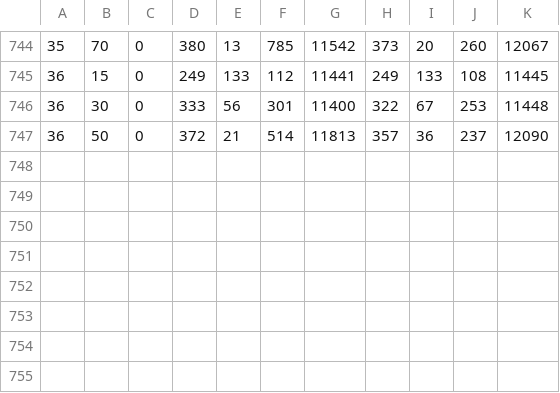
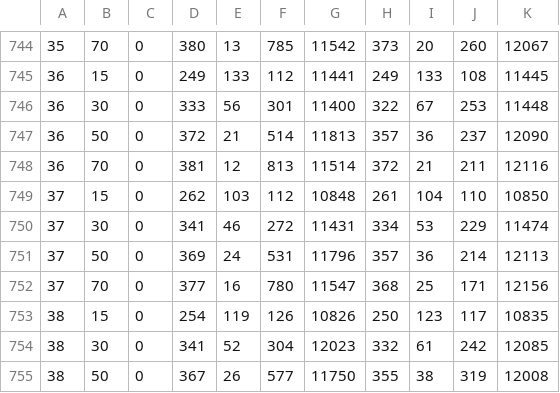
Before and after one commit to AusterweilLab/snafu-py, a CSV file: usf_sims.csv, drawn as a sheet; only a part is shown, gaps mark what is left out; the diff names each change by its address in the sheet, - before the commit and + after, or states it on an @@ line.

Commit message:
update usf_sims from brie
Former-commit-id: afa210d4a36f09555eeef686440b89b090bd2ab7
Former-commit-id: 8eb1aac349837ecf8ac8af78cf9bbc19e1e7105a
Former-commit-id: 7c6ebde9abd47b08b91c5f4f6a770a15f7981cba

```diff
--- a/usf_sims.csv
+++ b/usf_sims.csv
+row 748: 36 | 70 | 0 | 381 | 12 | 813 | 11514 | 372 | 21 | 211 | 12116
+row 749: 37 | 15 | 0 | 262 | 103 | 112 | 10848 | 261 | 104 | 110 | 10850
+row 750: 37 | 30 | 0 | 341 | 46 | 272 | 11431 | 334 | 53 | 229 | 11474
+row 751: 37 | 50 | 0 | 369 | 24 | 531 | 11796 | 357 | 36 | 214 | 12113
+row 752: 37 | 70 | 0 | 377 | 16 | 780 | 11547 | 368 | 25 | 171 | 12156
+row 753: 38 | 15 | 0 | 254 | 119 | 126 | 10826 | 250 | 123 | 117 | 10835
+row 754: 38 | 30 | 0 | 341 | 52 | 304 | 12023 | 332 | 61 | 242 | 12085
+row 755: 38 | 50 | 0 | 367 | 26 | 577 | 11750 | 355 | 38 | 319 | 12008
```
